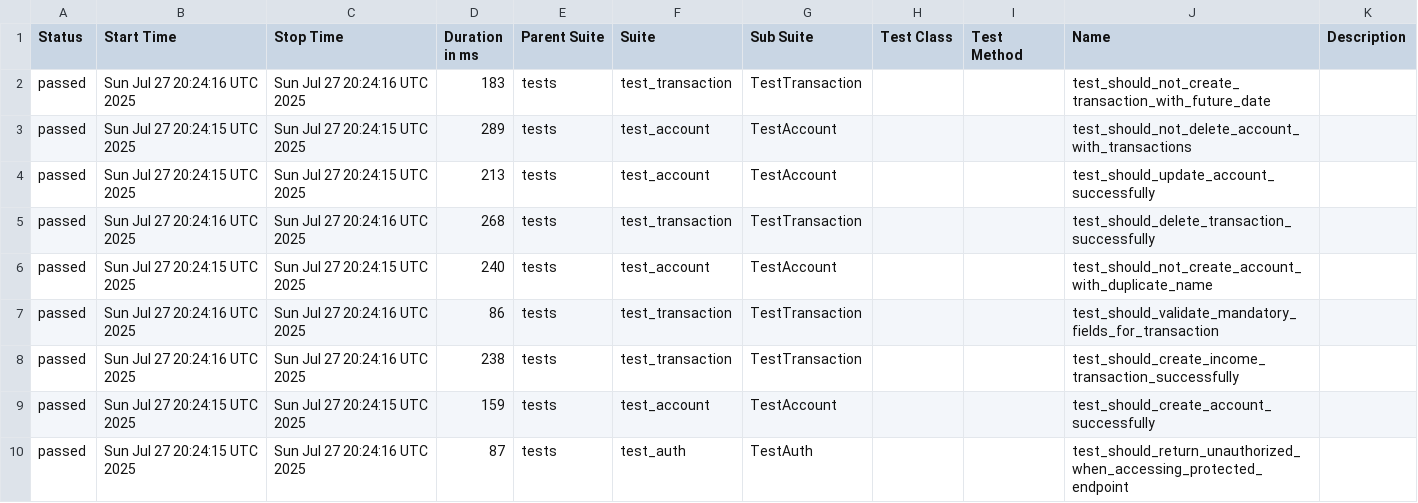
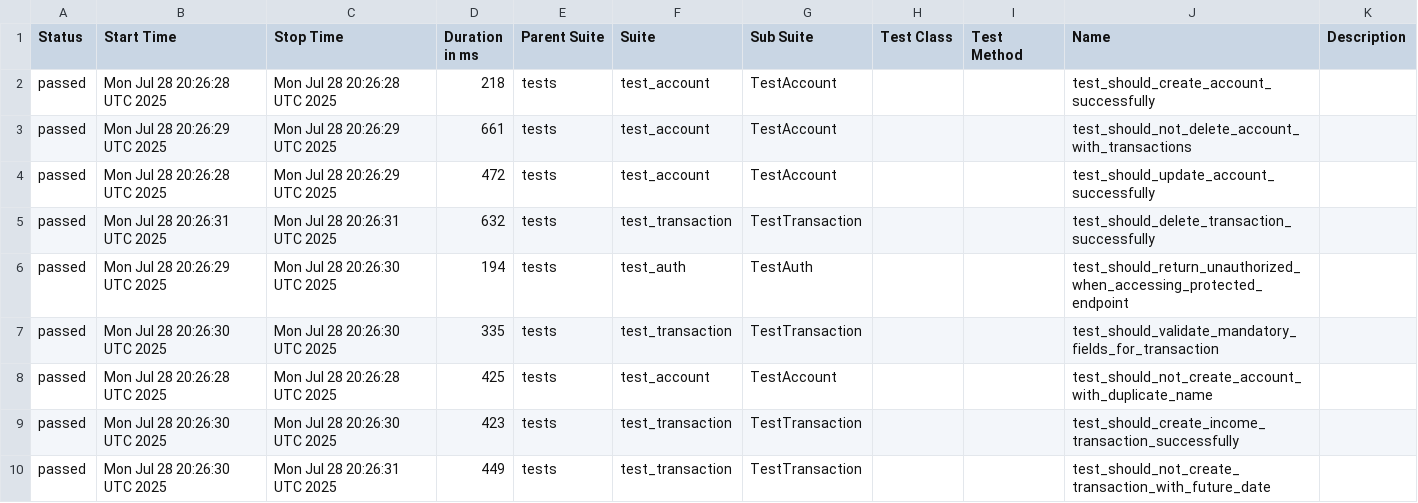
Before and after one commit to JosinaldoGJunior/python-automation-api-test, a CSV file: data/suites.csv, drawn as a sheet.

```diff
--- a/data/suites.csv
+++ b/data/suites.csv
@@ -1,10 +1,10 @@
 "Status","Start Time","Stop Time","Duration in ms","Parent Suite","Suite","Sub Suite","Test Class","Test Method","Name","Description"
-"passed","Sun Jul 27 20:24:16 UTC 2025","Sun Jul 27 20:24:16 UTC 2025","183","tests","test_transaction","TestTransaction","","","test_should_not_create_transaction_with_future_date",""
-"passed","Sun Jul 27 20:24:15 UTC 2025","Sun Jul 27 20:24:15 UTC 2025","289","tests","test_account","TestAccount","","","test_should_not_delete_account_with_transactions",""
-"passed","Sun Jul 27 20:24:15 UTC 2025","Sun Jul 27 20:24:15 UTC 2025","213","tests","test_account","TestAccount","","","test_should_update_account_successfully",""
-"passed","Sun Jul 27 20:24:16 UTC 2025","Sun Jul 27 20:24:16 UTC 2025","268","tests","test_transaction","TestTransaction","","","test_should_delete_transaction_successfully",""
-"passed","Sun Jul 27 20:24:15 UTC 2025","Sun Jul 27 20:24:15 UTC 2025","240","tests","test_account","TestAccount","","","test_should_not_create_account_with_duplicate_name",""
-"passed","Sun Jul 27 20:24:16 UTC 2025","Sun Jul 27 20:24:16 UTC 2025","86","tests","test_transaction","TestTransaction","","","test_should_validate_mandatory_fields_for_transaction",""
-"passed","Sun Jul 27 20:24:16 UTC 2025","Sun Jul 27 20:24:16 UTC 2025","238","tests","test_transaction","TestTransaction","","","test_should_create_income_transaction_successfully",""
-"passed","Sun Jul 27 20:24:15 UTC 2025","Sun Jul 27 20:24:15 UTC 2025","159","tests","test_account","TestAccount","","","test_should_create_account_successfully",""
-"passed","Sun Jul 27 20:24:15 UTC 2025","Sun Jul 27 20:24:16 UTC 2025","87","tests","test_auth","TestAuth","","","test_should_return_unauthorized_when_accessing_protected_endpoint",""
+"passed","Mon Jul 28 20:26:28 UTC 2025","Mon Jul 28 20:26:28 UTC 2025","218","tests","test_account","TestAccount","","","test_should_create_account_successfully",""
+"passed","Mon Jul 28 20:26:29 UTC 2025","Mon Jul 28 20:26:29 UTC 2025","661","tests","test_account","TestAccount","","","test_should_not_delete_account_with_transactions",""
+"passed","Mon Jul 28 20:26:28 UTC 2025","Mon Jul 28 20:26:29 UTC 2025","472","tests","test_account","TestAccount","","","test_should_update_account_successfully",""
+"passed","Mon Jul 28 20:26:31 UTC 2025","Mon Jul 28 20:26:31 UTC 2025","632","tests","test_transaction","TestTransaction","","","test_should_delete_transaction_successfully",""
+"passed","Mon Jul 28 20:26:29 UTC 2025","Mon Jul 28 20:26:30 UTC 2025","194","tests","test_auth","TestAuth","","","test_should_return_unauthorized_when_accessing_protected_endpoint",""
+"passed","Mon Jul 28 20:26:30 UTC 2025","Mon Jul 28 20:26:30 UTC 2025","335","tests","test_transaction","TestTransaction","","","test_should_validate_mandatory_fields_for_transaction",""
+"passed","Mon Jul 28 20:26:28 UTC 2025","Mon Jul 28 20:26:28 UTC 2025","425","tests","test_account","TestAccount","","","test_should_not_create_account_with_duplicate_name",""
+"passed","Mon Jul 28 20:26:30 UTC 2025","Mon Jul 28 20:26:30 UTC 2025","423","tests","test_transaction","TestTransaction","","","test_should_create_income_transaction_successfully",""
+"passed","Mon Jul 28 20:26:30 UTC 2025","Mon Jul 28 20:26:31 UTC 2025","449","tests","test_transaction","TestTransaction","","","test_should_not_create_transaction_with_future_date",""
```
Also changed, not shown: 32 other files.
